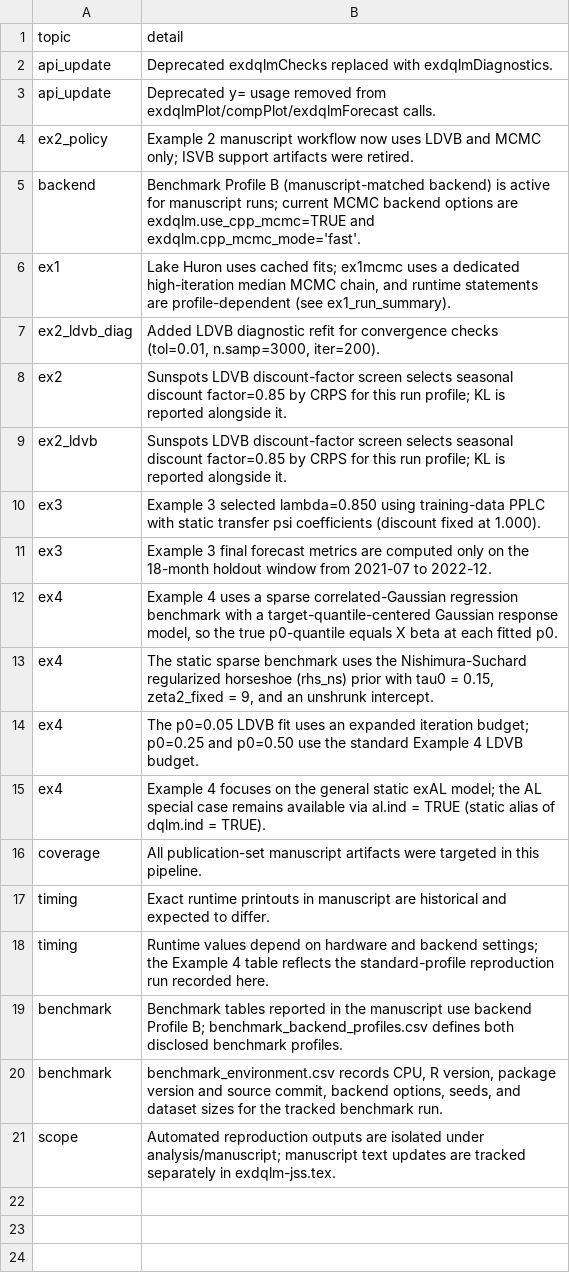
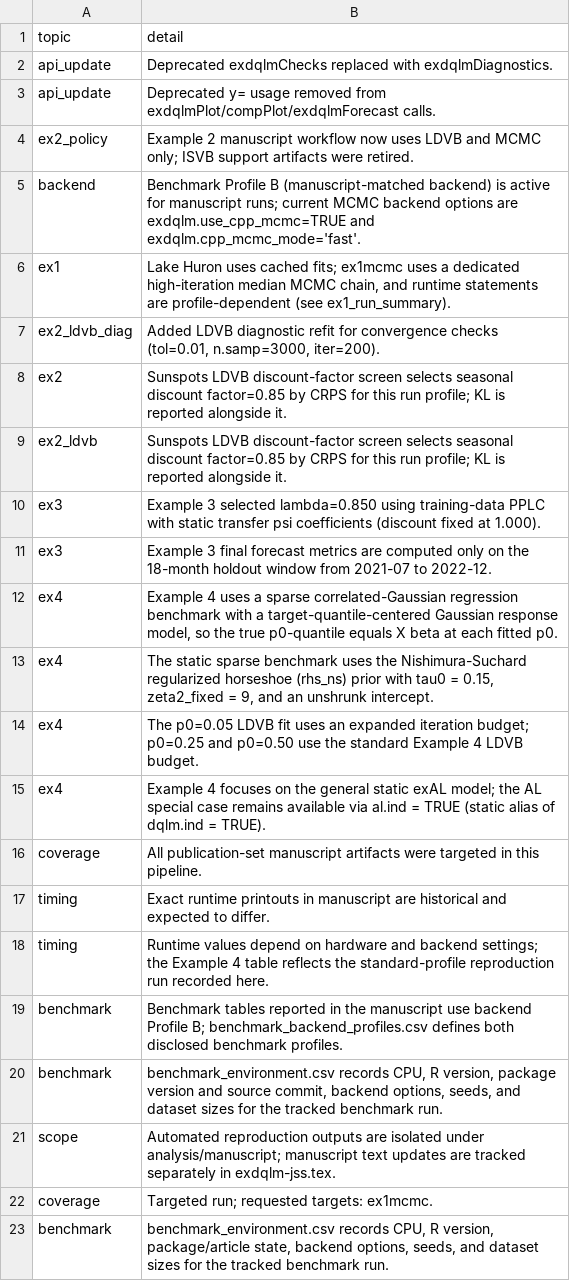
Before and after one commit to AntonioAPDL/exdqlm---Article, a CSV file: analysis/manuscript/outputs/tables/manuscript_repro_notes.csv, drawn as a sheet; the diff names each change by its address in the sheet, - before the commit and + after, or states it on an @@ line.

```diff
--- a/analysis/manuscript/outputs/tables/manuscript_repro_notes.csv
+++ b/analysis/manuscript/outputs/tables/manuscript_repro_notes.csv
+row 22: coverage | Targeted run; requested targets: ex1mcmc.
+row 23: benchmark | benchmark_environment.csv records CPU, R version, package/article state, backend options, seeds, and dataset sizes for the tracked benchmark run.
```
Also changed, not shown: analysis/manuscript/code_chunk_map.csv, analysis/manuscript/outputs/tables/manuscript_repro_tracker.csv, 9 other files.
